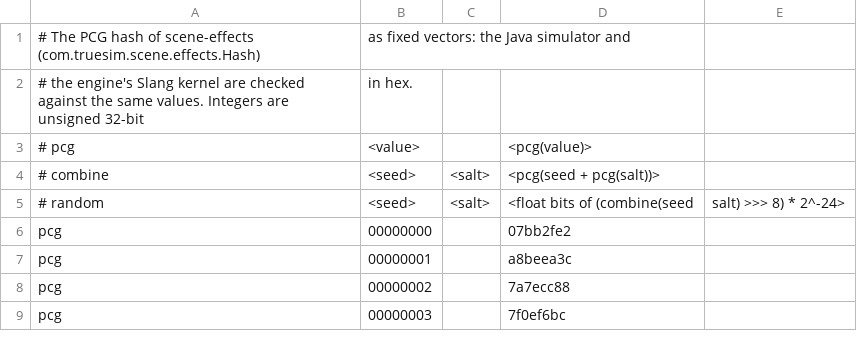
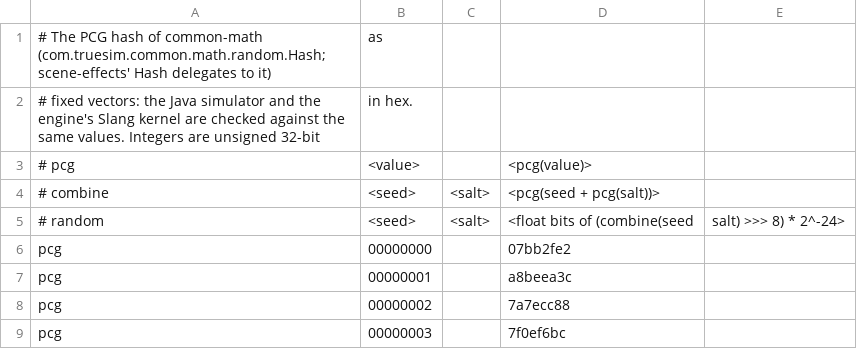
Before and after one commit to true-sim/scene, a CSV file: effects/src/main/resources/com/truesim/scene/effects/hash-vectors.csv, drawn as a sheet; only a part is shown.

```diff
--- a/effects/src/main/resources/com/truesim/scene/effects/hash-vectors.csv
+++ b/effects/src/main/resources/com/truesim/scene/effects/hash-vectors.csv
@@ -1,3 +1,3 @@
-# The PCG hash of scene-effects (com.truesim.scene.effects.Hash), as fixed vectors: the Java simulator and
-# the engine's Slang kernel are checked against the same values. Integers are unsigned 32-bit, in hex.
+# The PCG hash of common-math (com.truesim.common.math.random.Hash; scene-effects' Hash delegates to it), as
+# fixed vectors: the Java simulator and the engine's Slang kernel are checked against the same values. Integers are unsigned 32-bit, in hex.
 #   pcg,<value>,,<pcg(value)>
```
Also changed, not shown: 1 other file.
